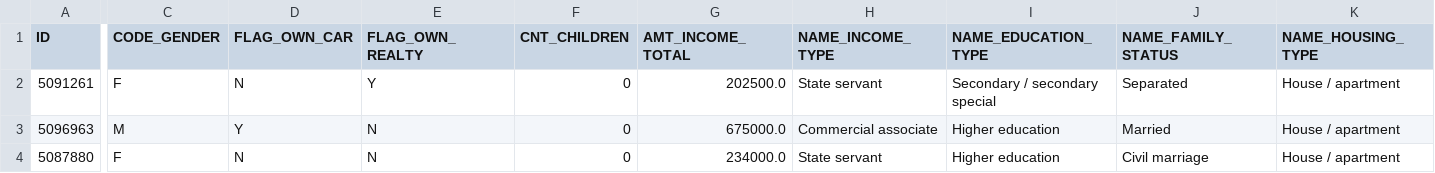
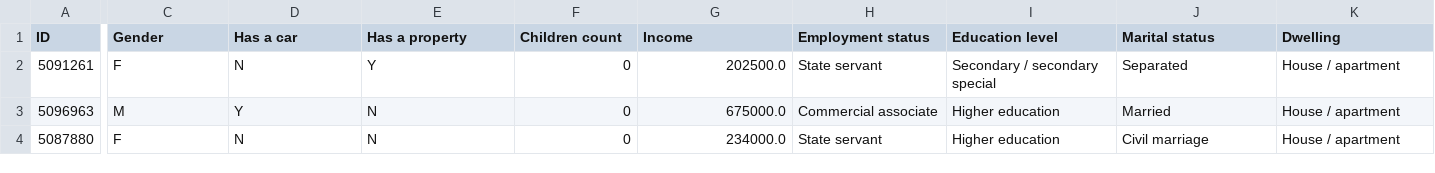
Before and after one commit to ngovanminh3232/credit_card_analyst, a CSV file: test.csv, drawn as a sheet; only a part is shown, gaps mark what is left out; the diff covers the shown part only; the diff names each change by its address in the sheet, - before the commit and + after, or states it on an @@ line.

```diff
--- a/test.csv
+++ b/test.csv
-C1: CODE_GENDER
+C1: Gender
-D1: FLAG_OWN_CAR
+D1: Has a car
-E1: FLAG_OWN_REALTY
+E1: Has a property
-F1: CNT_CHILDREN
+F1: Children count
-G1: AMT_INCOME_TOTAL
+G1: Income
-H1: NAME_INCOME_TYPE
+H1: Employment status
-I1: NAME_EDUCATION_TYPE
+I1: Education level
-J1: NAME_FAMILY_STATUS
+J1: Marital status
-K1: NAME_HOUSING_TYPE
+K1: Dwelling
```
Also changed, not shown: 8 edited cells elsewhere in this file, 2 other files.
